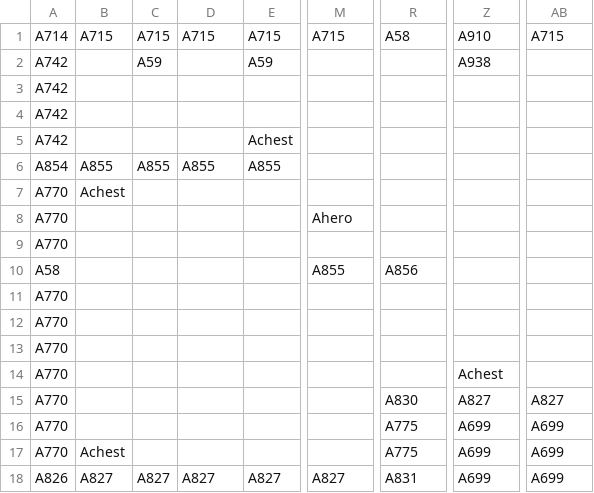
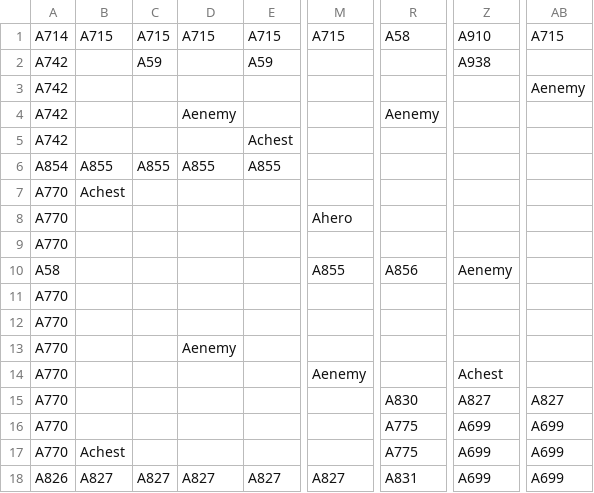
Before and after one commit to ChocSprinklez/inft2051_game, a CSV file: src/Map1_Collision Layer.csv, drawn as a sheet; only a part is shown, gaps mark what is left out; the diff names each change by its address in the sheet, - before the commit and + after, or states it on an @@ line.

```diff
--- a/src/Map1_Collision Layer.csv
+++ b/src/Map1_Collision Layer.csv
-AB3: (empty)
+AB3: Aenemy
-D4: (empty)
+D4: Aenemy
-R4: (empty)
+R4: Aenemy
-Z10: (empty)
+Z10: Aenemy
-D13: (empty)
+D13: Aenemy
-M14: (empty)
+M14: Aenemy
```
Also changed, not shown: 29 other files.
